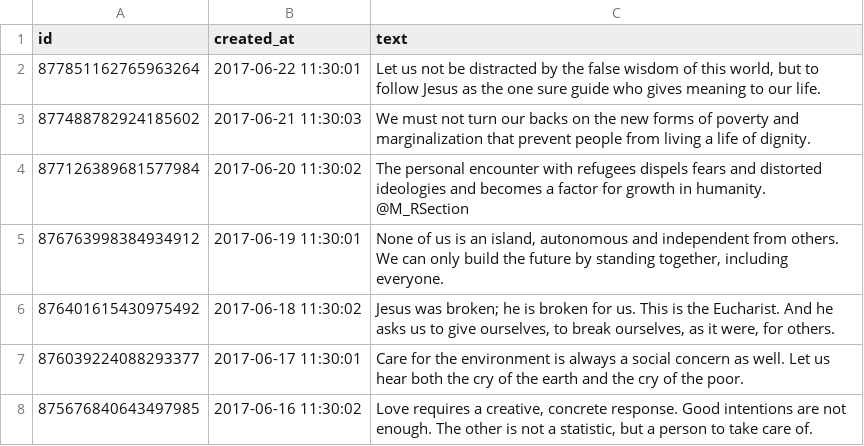
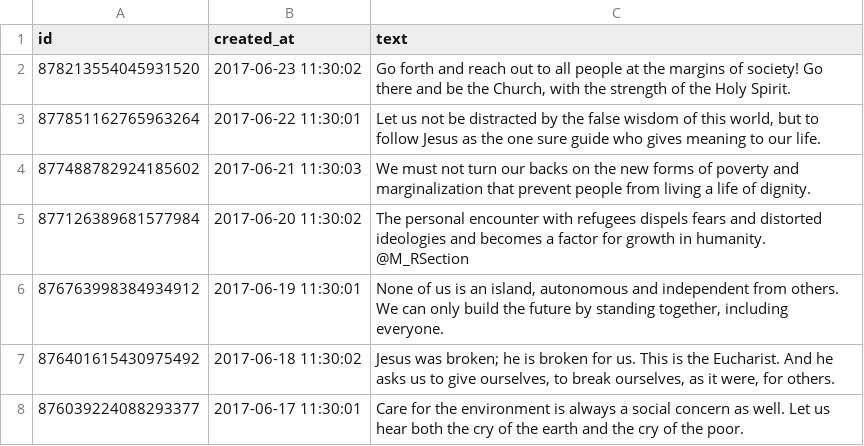
Before and after one commit to claudiotomasi/mispelling, a CSV file: training/Pontifex_tweets.csv, drawn as a sheet; only a part is shown; the shorter side is filled out with more unchanged rows; the diff names each change by its address in the sheet, - before the commit and + after, or states it on an @@ line.

```diff
--- a/training/Pontifex_tweets.csv
+++ b/training/Pontifex_tweets.csv
+row 2: 878213554045931520 | 2017-06-23 11:30:02 | Go forth and reach out to all people at the margins of society! Go there and be the Church, with the strength of the Holy Spirit.
```
Also changed, not shown: 13 other files.
